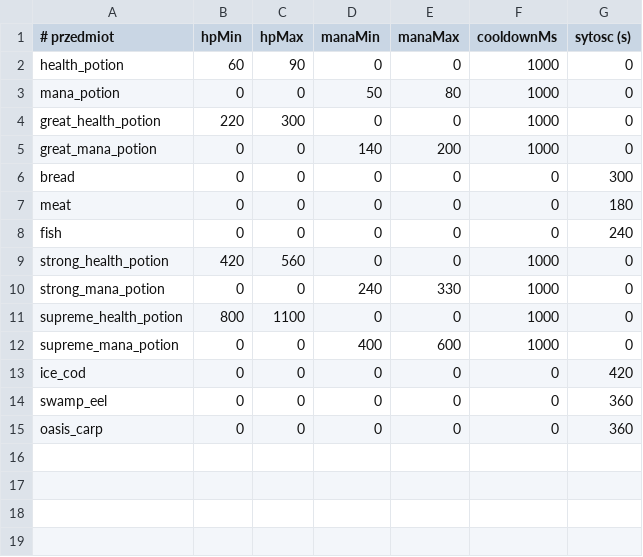
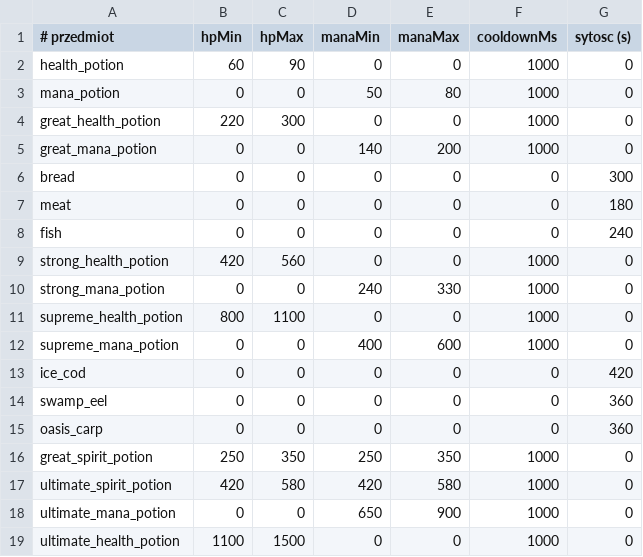
Before and after one commit to fawizja/Pixel, a CSV file: shared/src/main/resources/data/consumables.csv, drawn as a sheet; the diff names each change by its address in the sheet, - before the commit and + after, or states it on an @@ line.

```diff
--- a/shared/src/main/resources/data/consumables.csv
+++ b/shared/src/main/resources/data/consumables.csv
+row 16: great_spirit_potion | 250 | 350 | 250 | 350 | 1000 | 0
+row 17: ultimate_spirit_potion | 420 | 580 | 420 | 580 | 1000 | 0
+row 18: ultimate_mana_potion | 0 | 0 | 650 | 900 | 1000 | 0
+row 19: ultimate_health_potion | 1100 | 1500 | 0 | 0 | 1000 | 0
```
Also changed, not shown: shared/src/main/resources/data/items.csv, shared/src/main/resources/data/shops.csv, 11 other files.
